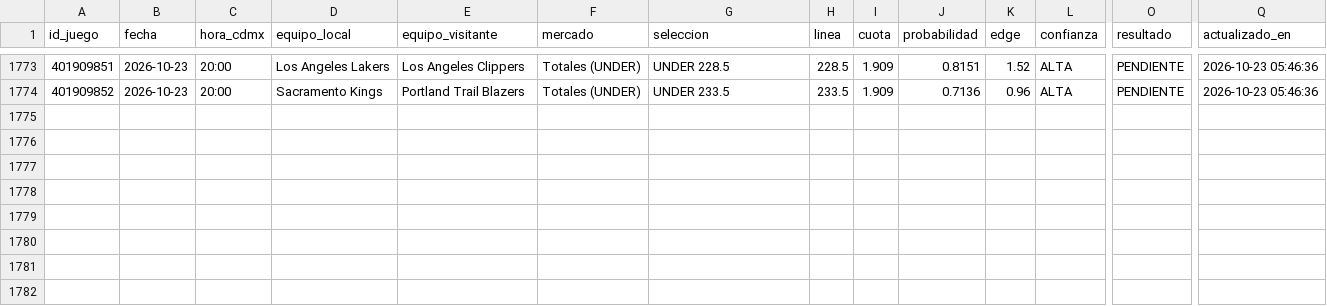
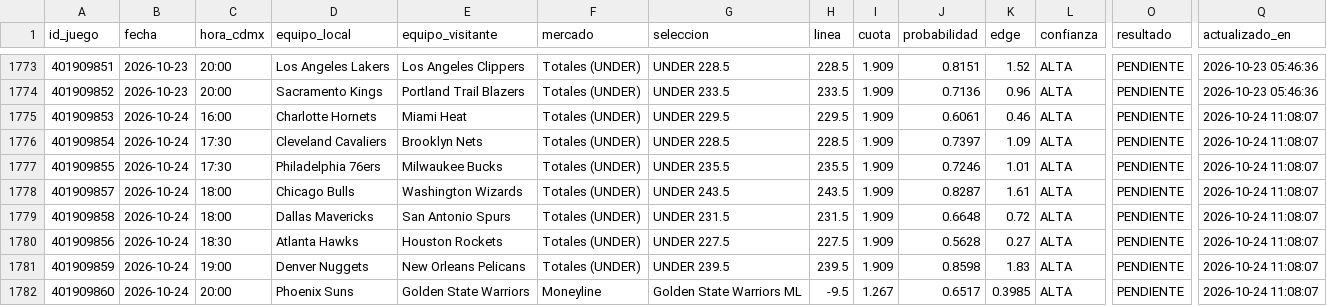
Before and after one commit to RicardoCR72/mlb-ai-predictor, a CSV file: data/nba/processed/historial_picks_nba.csv, drawn as a sheet; only a part is shown, gaps mark what is left out; rows hold the shown columns only; the diff names each change by its address in the sheet, - before the commit and + after, or states it on an @@ line.

```diff
--- a/data/nba/processed/historial_picks_nba.csv
+++ b/data/nba/processed/historial_picks_nba.csv
+row 1775: 401909853 | 2026-10-24 | 16:00 | Charlotte Hornets | Miami Heat | Totales (UNDER) | UNDER 229.5 | 229.5 | 1.909 | 0.6061 | 0.46 | ALTA | PENDIENTE | 2026-10-24 11:08:07
+row 1776: 401909854 | 2026-10-24 | 17:30 | Cleveland Cavaliers | Brooklyn Nets | Totales (UNDER) | UNDER 228.5 | 228.5 | 1.909 | 0.7397 | 1.09 | ALTA | PENDIENTE | 2026-10-24 11:08:07
+row 1777: 401909855 | 2026-10-24 | 17:30 | Philadelphia 76ers | Milwaukee Bucks | Totales (UNDER) | UNDER 235.5 | 235.5 | 1.909 | 0.7246 | 1.01 | ALTA | PENDIENTE | 2026-10-24 11:08:07
+row 1778: 401909857 | 2026-10-24 | 18:00 | Chicago Bulls | Washington Wizards | Totales (UNDER) | UNDER 243.5 | 243.5 | 1.909 | 0.8287 | 1.61 | ALTA | PENDIENTE | 2026-10-24 11:08:07
+row 1779: 401909858 | 2026-10-24 | 18:00 | Dallas Mavericks | San Antonio Spurs | Totales (UNDER) | UNDER 231.5 | 231.5 | 1.909 | 0.6648 | 0.72 | ALTA | PENDIENTE | 2026-10-24 11:08:07
+row 1780: 401909856 | 2026-10-24 | 18:30 | Atlanta Hawks | Houston Rockets | Totales (UNDER) | UNDER 227.5 | 227.5 | 1.909 | 0.5628 | 0.27 | ALTA | PENDIENTE | 2026-10-24 11:08:07
+row 1781: 401909859 | 2026-10-24 | 19:00 | Denver Nuggets | New Orleans Pelicans | Totales (UNDER) | UNDER 239.5 | 239.5 | 1.909 | 0.8598 | 1.83 | ALTA | PENDIENTE | 2026-10-24 11:08:07
+row 1782: 401909860 | 2026-10-24 | 20:00 | Phoenix Suns | Golden State Warriors | Moneyline | Golden State Warriors ML | -9.5 | 1.267 | 0.6517 | 0.3985 | ALTA | PENDIENTE | 2026-10-24 11:08:07
```
Also changed, not shown: 6 other files.
